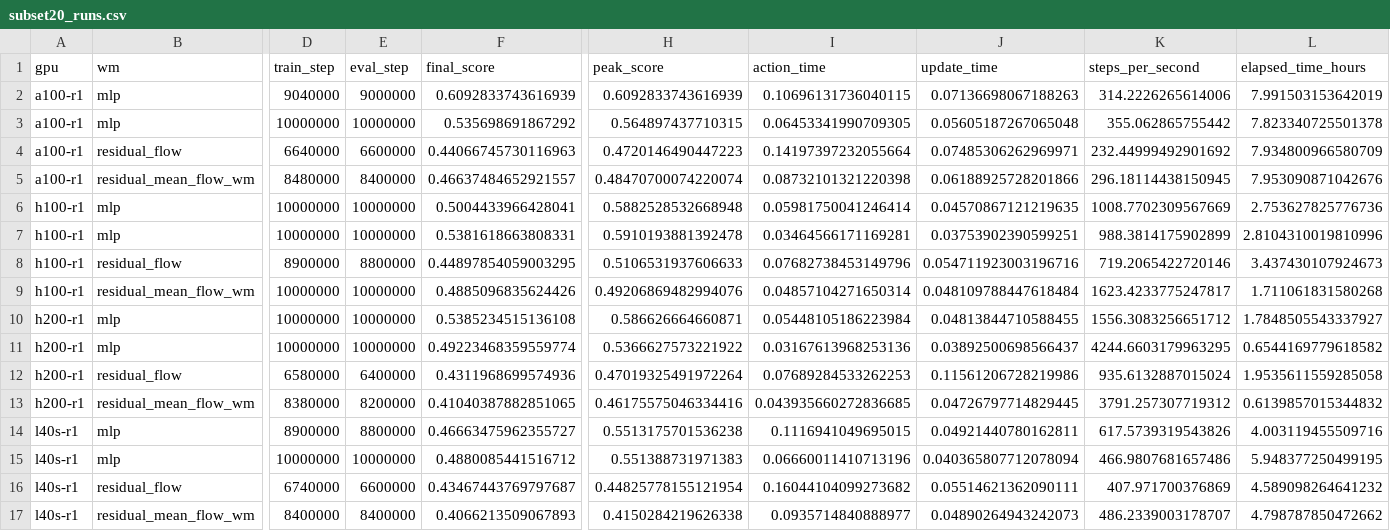
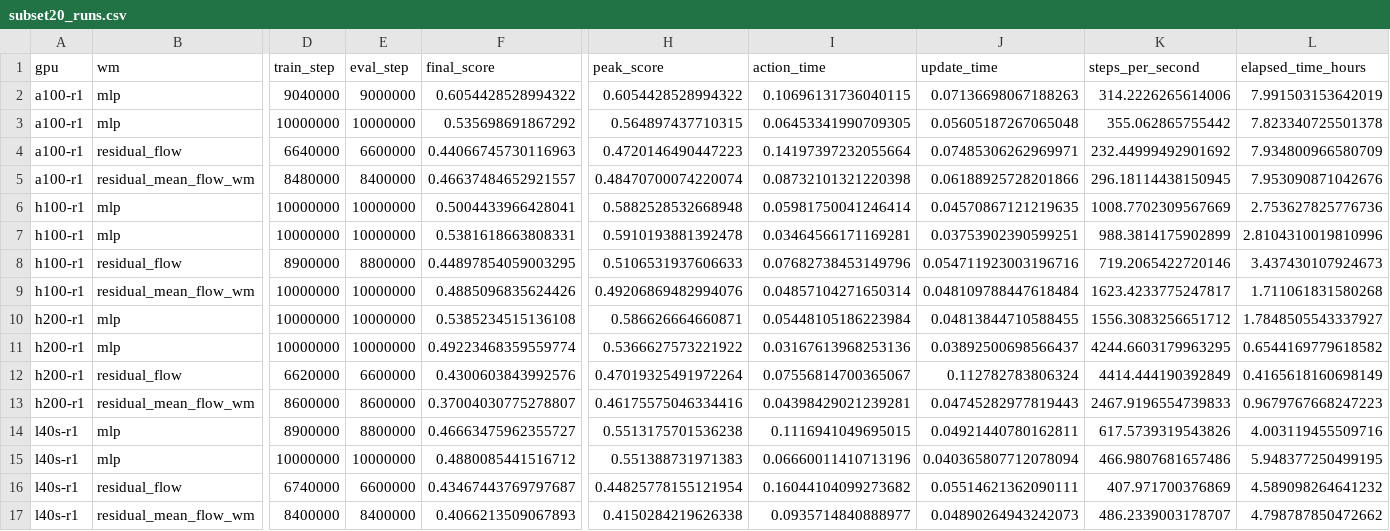
Before and after one commit to thedannyliu/newt, a CSV file: docs/assets/ablation_insights_20260610/subset20_runs.csv, drawn as a sheet; only a part is shown, gaps mark what is left out; the diff names each change by its address in the sheet, - before the commit and + after, or states it on an @@ line.

Commit message:
Add residual flow to subset40 curves

```diff
--- a/docs/assets/ablation_insights_20260610/subset20_runs.csv
+++ b/docs/assets/ablation_insights_20260610/subset20_runs.csv
-F2 (final_score): 0.6092833743616939
+F2 (final_score): 0.6054428528994322
-H2 (peak_score): 0.6092833743616939
+H2 (peak_score): 0.6054428528994322
-D12 (train_step): 6580000
+D12 (train_step): 6620000
-E12 (eval_step): 6400000
+E12 (eval_step): 6600000
-F12 (final_score): 0.4311968699574936
+F12 (final_score): 0.4300603843992576
-I12 (action_time): 0.07689284533262253
+I12 (action_time): 0.07556814700365067
-J12 (update_time): 0.11561206728219986
+J12 (update_time): 0.112782783806324
-K12 (steps_per_second): 935.6132887015024
+K12 (steps_per_second): 4414.444190392849
-L12 (elapsed_time_hours): 1.9535611559285058
+L12 (elapsed_time_hours): 0.4165618160698149
-D13 (train_step): 8380000
+D13 (train_step): 8600000
-E13 (eval_step): 8200000
+E13 (eval_step): 8600000
-F13 (final_score): 0.41040387882851065
+F13 (final_score): 0.37004030775278807
-I13 (action_time): 0.043935660272836685
+I13 (action_time): 0.04398429021239281
-J13 (update_time): 0.04726797714829445
+J13 (update_time): 0.04745282977819443
-K13 (steps_per_second): 3791.257307719312
+K13 (steps_per_second): 2467.9196554739833
-L13 (elapsed_time_hours): 0.6139857015344832
+L13 (elapsed_time_hours): 0.9679767668247223
```
Also changed, not shown: docs/assets/ablation_insights_20260610/subset20_highstep_summary.csv, 7 other files.
